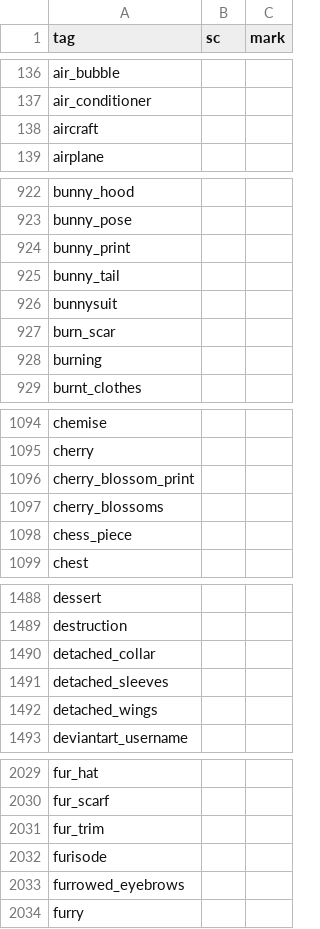
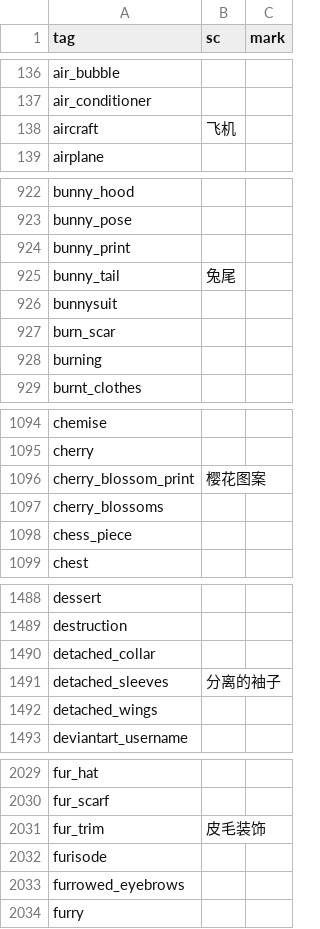
Before and after one commit to ControlNet/pixivia, a CSV file: src/main/resources/localization/tags.bak.csv, drawn as a sheet; only a part is shown, gaps mark what is left out; the diff covers the shown part only.

```diff
--- a/src/main/resources/localization/tags.bak.csv
+++ b/src/main/resources/localization/tags.bak.csv
@@ -137,3 +137,3 @@ air_bubble,,
 air_conditioner,,
-aircraft,,
+aircraft,飞机,
 airplane,,
@@ -924,3 +924,3 @@ bunny_pose,,
 bunny_print,,
-bunny_tail,,
+bunny_tail,兔尾,
 bunnysuit,,
@@ -1095,3 +1095,3 @@ chemise,,
 cherry,,
-cherry_blossom_print,,
+cherry_blossom_print,樱花图案,
 cherry_blossoms,,
@@ -1490,3 +1490,3 @@ destruction,,
 detached_collar,,
-detached_sleeves,,
+detached_sleeves,分离的袖子,
 detached_wings,,
@@ -2030,3 +2030,3 @@ fur_hat,,
 fur_scarf,,
-fur_trim,,
+fur_trim,皮毛装饰,
 furisode,,
```
Also changed, not shown: 2 edited cells elsewhere in this file, src/main/resources/localization/tags.csv, 16 other files.
